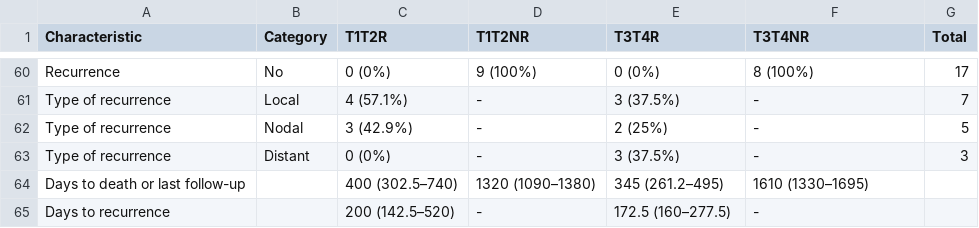
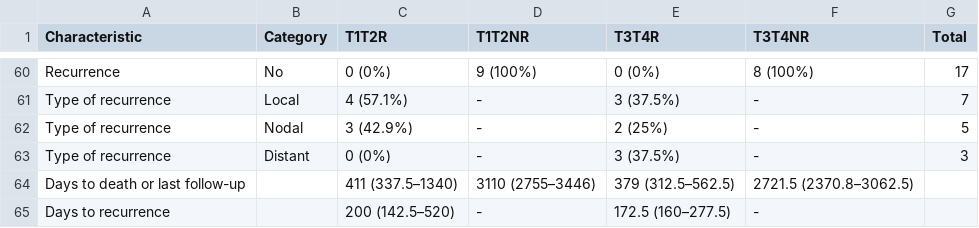
Before and after one commit to sionaris/tscc_recurrence, a CSV file: Tables/Table1_clinicopathological_characteristics.csv, drawn as a sheet; only a part is shown, gaps mark what is left out.

```diff
--- a/Tables/Table1_clinicopathological_characteristics.csv
+++ b/Tables/Table1_clinicopathological_characteristics.csv
@@ -63,3 +63,3 @@
 "Type of recurrence","Distant","0 (0%)","-","3 (37.5%)","-","3"
-"Days to death or last follow-up","","400 (302.5–740)","1320 (1090–1380)","345 (261.2–495)","1610 (1330–1695)",""
+"Days to death or last follow-up","","411 (337.5–1340)","3110 (2755–3446)","379 (312.5–562.5)","2721.5 (2370.8–3062.5)",""
 "Days to recurrence","","200 (142.5–520)","-","172.5 (160–277.5)","-",""
```
Also changed, not shown: clinchar.csv, 5 other files.
